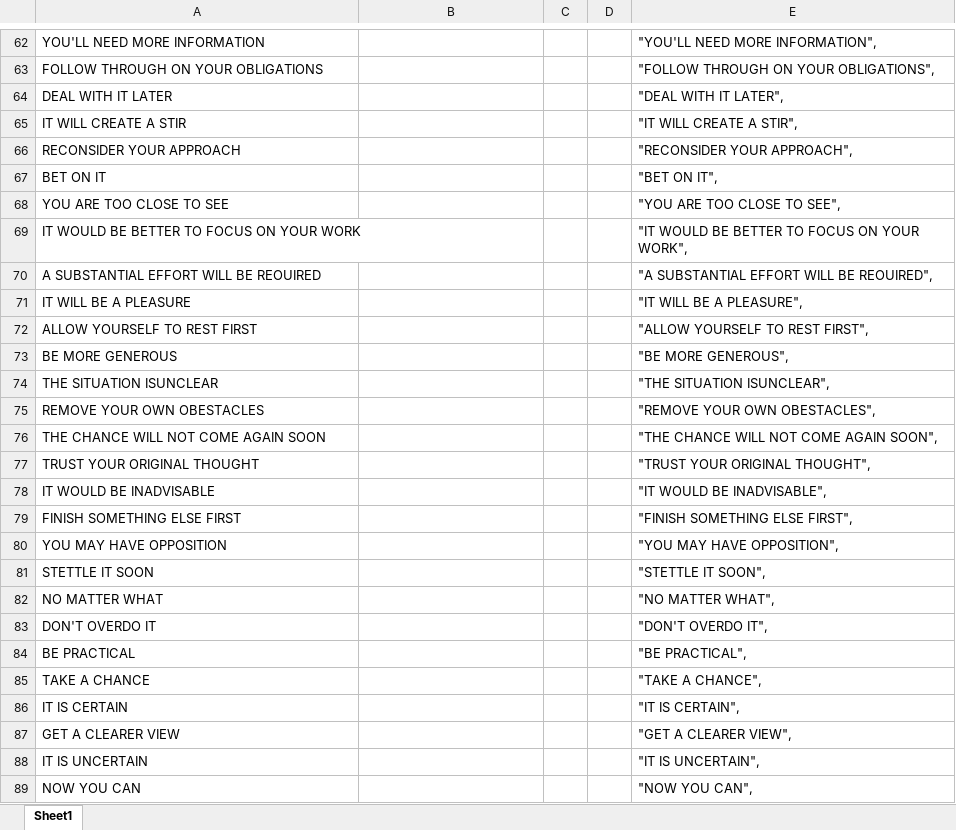
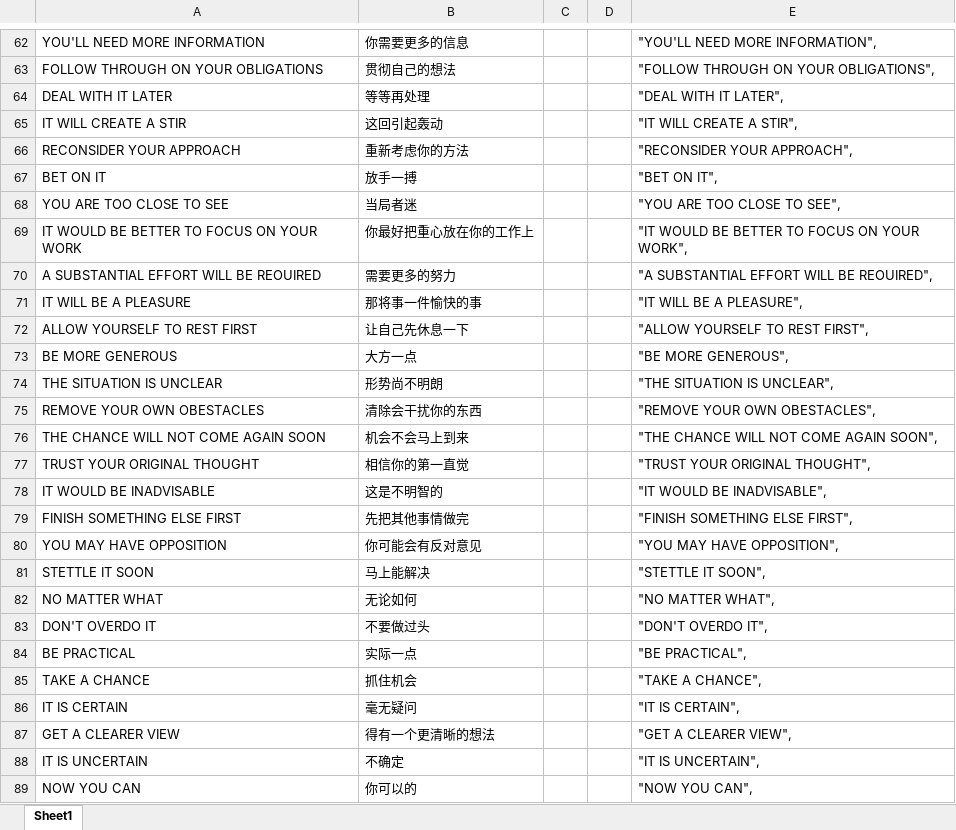
Before and after one commit to Boy-ming/MyAnswer, an Excel workbook: words.xlsx, sheet Sheet1, drawn as a sheet; only a part is shown, gaps mark what is left out; values as stored, in another font and other column widths than the file's, no borders; removed rows and columns are numbered as before the commit, all else as after; the diff covers the shown part only; the diff names each change by its address in the sheet, - before the commit and + after, or states it on an @@ line.

```diff
--- a/words.xlsx (sheet Sheet1)
+++ b/words.xlsx (sheet Sheet1)
-B62: (empty)
+B62: 你需要更多的信息
-B63: (empty)
+B63: 贯彻自己的想法
-B64: (empty)
+B64: 等等再处理
-B65: (empty)
+B65: 这回引起轰动
-B66: (empty)
+B66: 重新考虑你的方法
-B67: (empty)
+B67: 放手一搏
-B68: (empty)
+B68: 当局者迷
-B69: (empty)
+B69: 你最好把重心放在你的工作上
-B70: (empty)
+B70: 需要更多的努力
-B71: (empty)
+B71: 那将事一件愉快的事
-B72: (empty)
+B72: 让自己先休息一下
-B73: (empty)
+B73: 大方一点
-row 74: THE SITUATION ISUNCLEAR |  |  |  | "THE SITUATION ISUNCLEAR",
+row 74: THE SITUATION IS UNCLEAR | 形势尚不明朗 |  |  | "THE SITUATION IS UNCLEAR",
-B75: (empty)
+B75: 清除会干扰你的东西
-B76: (empty)
+B76: 机会不会马上到来
-B77: (empty)
+B77: 相信你的第一直觉
-B78: (empty)
+B78: 这是不明智的
-B79: (empty)
+B79: 先把其他事情做完
-B80: (empty)
+B80: 你可能会有反对意见
-B81: (empty)
+B81: 马上能解决
-B82: (empty)
+B82: 无论如何
-B83: (empty)
+B83: 不要做过头
-B84: (empty)
+B84: 实际一点
-B85: (empty)
+B85: 抓住机会
-B86: (empty)
+B86: 毫无疑问
-B87: (empty)
+B87: 得有一个更清晰的想法
-B88: (empty)
+B88: 不确定
-B89: (empty)
+B89: 你可以的
```
Also changed, not shown: 49 edited cells elsewhere in this sheet, 1 other file.
